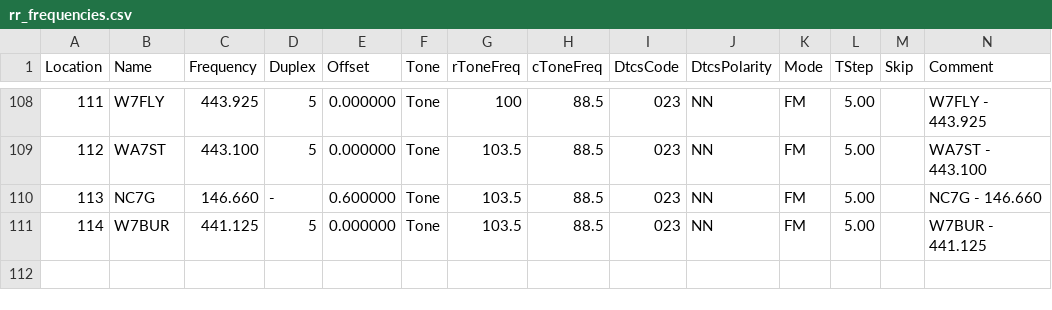
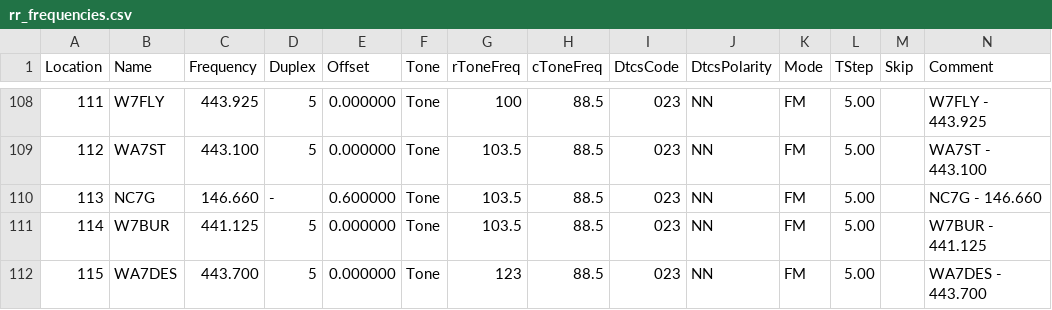
Before and after one commit to QCaudron/repeater_roundabout, a CSV file: assets/programming_files/rr_frequencies.csv, drawn as a sheet; only a part is shown, gaps mark what is left out; rows hold the shown columns only; the diff names each change by its address in the sheet, - before the commit and + after, or states it on an @@ line.

```diff
--- a/assets/programming_files/rr_frequencies.csv
+++ b/assets/programming_files/rr_frequencies.csv
+row 112: 115 | WA7DES | 443.700 | 5 | 0.000000 | Tone | 123 | 88.5 | 023 | NN | FM | 5.00 |  | WA7DES - 443.700
```
Also changed, not shown: assets/programming_files/all_rr_frequencies.csv, 6 other files.
